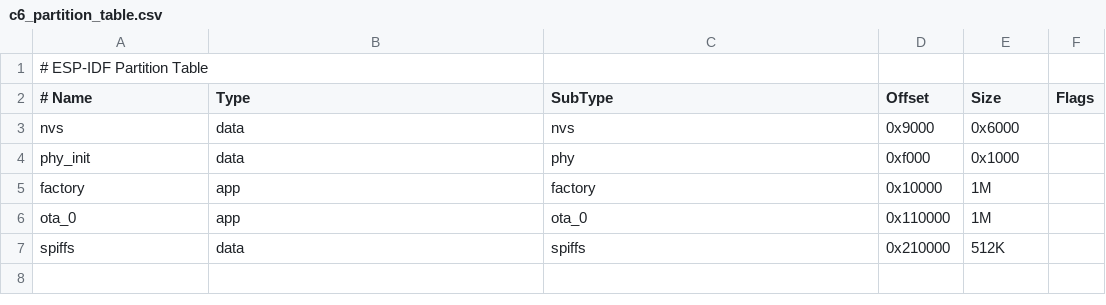
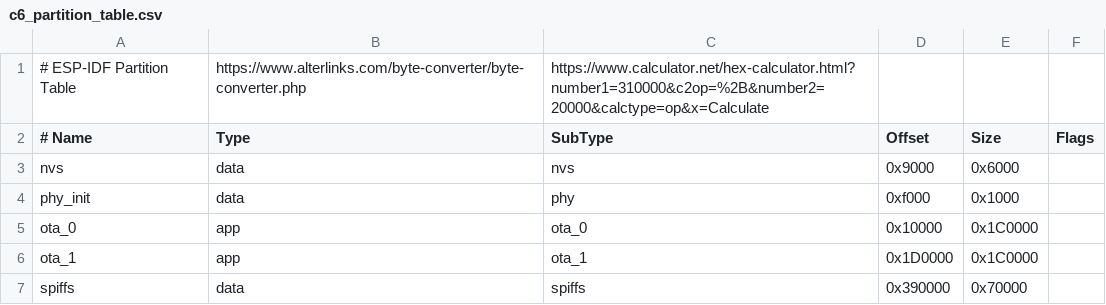
Before and after one commit to ReadieFur/OpenTCU, a CSV file: c6_partition_table.csv, drawn as a sheet.

Commit message:
Update c6_partition_table.csv

```diff
--- a/c6_partition_table.csv
+++ b/c6_partition_table.csv
@@ -1,2 +1,2 @@
-# ESP-IDF Partition Table
+# ESP-IDF Partition Table, https://www.alterlinks.com/byte-converter/byte-converter.php, https://www.calculator.net/hex-calculator.html?number1=310000&c2op=%2B&number2=20000&calctype=op&x=Calculate
 # Name,   Type, SubType, Offset,   Size,     Flags
@@ -4,4 +4,4 @@ nvs,      data, nvs,     0x9000,   0x6000,
 phy_init, data, phy,     0xf000,   0x1000,
-factory,  app,  factory, 0x10000,  1M,
-ota_0,    app,  ota_0,   0x110000, 1M,
-spiffs,   data, spiffs,  0x210000, 512K,
+ota_0,    app,  ota_0,   0x10000,  0x1C0000,
+ota_1,    app,  ota_1,   0x1D0000, 0x1C0000,
+spiffs,   data, spiffs,  0x390000, 0x70000,
```
